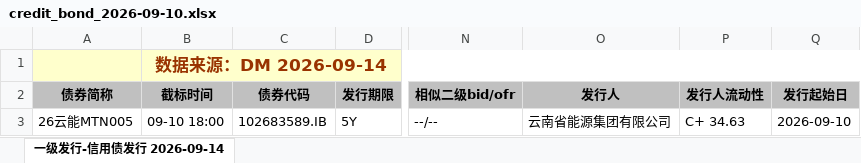
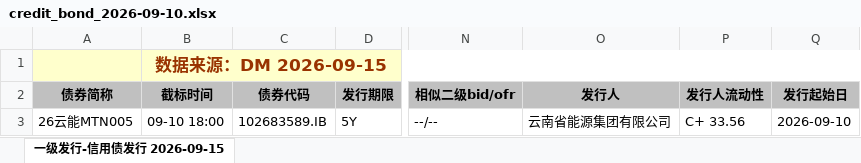
Before and after one commit to geomouse/innodealing-bond-export, an Excel workbook: data/credit_bond_2026-09-10.xlsx, sheet 一级发行-信用债发行 2026-09-15, drawn as a sheet; only a part is shown, gaps mark what is left out; values as stored, in another font and other column widths than the file's, no borders; charts and pictures not drawn; the diff names each change by its address in the sheet, - before the commit and + after, or states it on an @@ line.

```diff
--- a/data/credit_bond_2026-09-10.xlsx (sheet 一级发行-信用债发行 2026-09-15)
+++ b/data/credit_bond_2026-09-10.xlsx (sheet 一级发行-信用债发行 2026-09-15)
-sheet tab: 一级发行-信用债发行 2026-09-14
+sheet tab: 一级发行-信用债发行 2026-09-15
-B1 (截标时间): 数据来源：DM 2026-09-14
+B1 (截标时间): 数据来源：DM 2026-09-15
-P3 (发行人流动性): C+ 34.63
+P3 (发行人流动性): C+ 33.56
```
Also changed, not shown: data/credit_bond_2026-09-14.xlsx, data/credit_bond_all_2026-09-09.xlsx, 11 other files.
